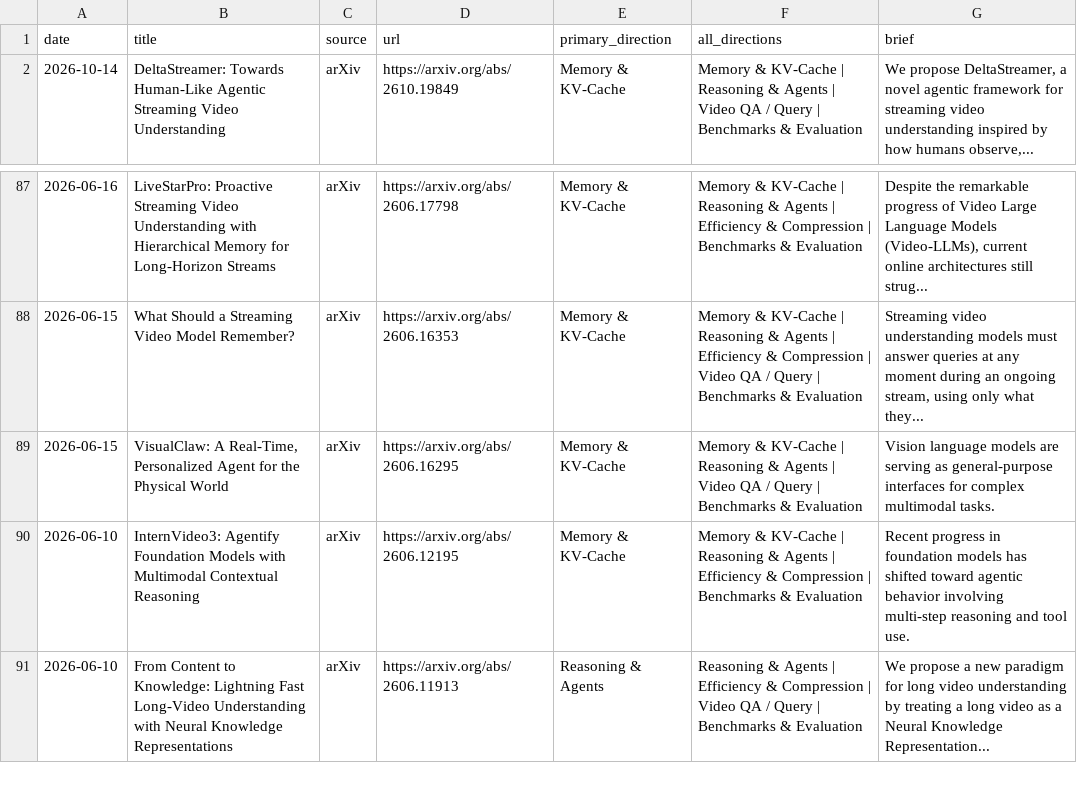
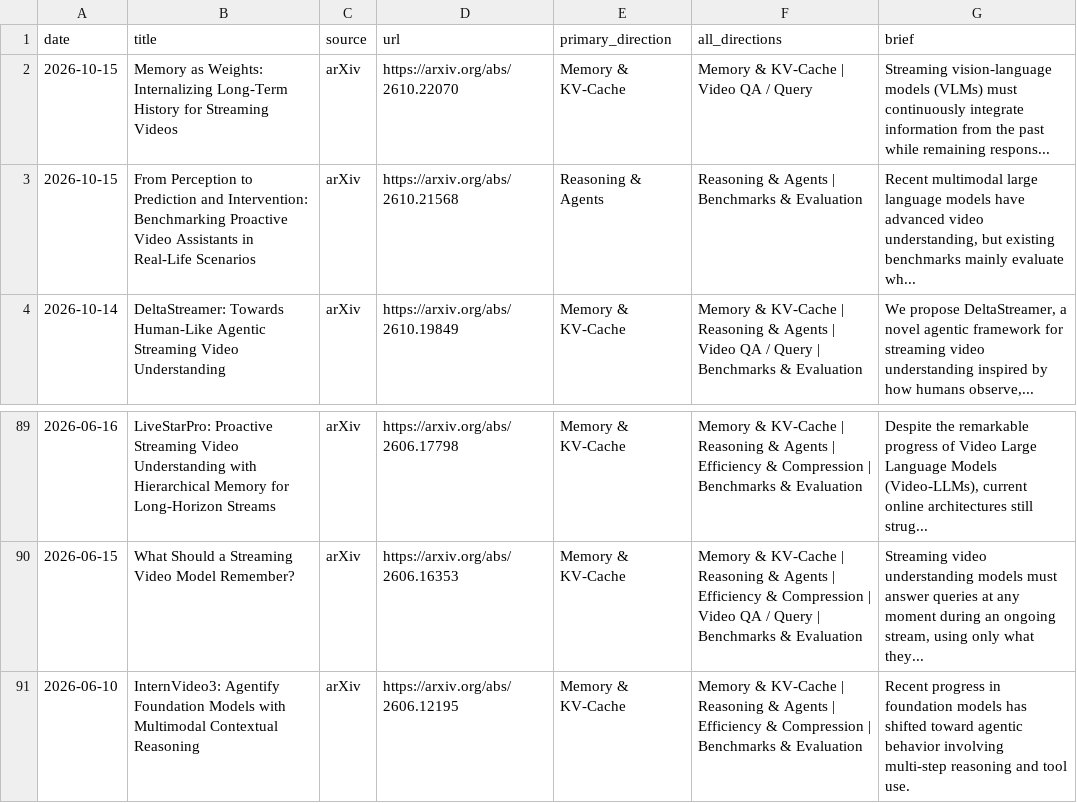
Before and after one commit to hjh123445/streaming-video-understanding-papers-2026, a CSV file: data/papers_2026_streaming_video_understanding.csv, drawn as a sheet; only a part is shown, gaps mark what is left out; the shorter side is filled out with more unchanged rows; removed rows and columns are numbered as before the commit, all else as after; the diff names each change by its address in the sheet, - before the commit and + after, or states it on an @@ line.

```diff
--- a/data/papers_2026_streaming_video_understanding.csv
+++ b/data/papers_2026_streaming_video_understanding.csv
+row 2: 2026-10-15 | Memory as Weights: Internalizing Long-Term History for Streaming Videos | arXiv | https://arxiv.org/abs/2610.22070 | Memory & KV-Cache | Memory & KV-Cache | Video QA / Query | Streaming vision-language models (VLMs) must continuously integrate information from the past while remaining respons...
+row 3: 2026-10-15 | From Perception to Prediction and Intervention: Benchmarking Proactive Video Assistants in Real-Life Scenarios | arXiv | https://arxiv.org/abs/2610.21568 | Reasoning & Agents | Reasoning & Agents | Benchmarks & Evaluation | Recent multimodal large language models have advanced video understanding, but existing benchmarks mainly evaluate wh...
-row 89: 2026-06-15 | VisualClaw: A Real-Time, Personalized Agent for the Physical World | arXiv | https://arxiv.org/abs/2606.16295 | Memory & KV-Cache | Memory & KV-Cache | Reasoning & Agents | Video QA / Query | Benchmarks & Evaluation | Vision language models are serving as general-purpose interfaces for complex multimodal tasks.
```
Also changed, not shown: data/papers_2026_streaming_video_understanding.auto.csv, data/papers_2026_streaming_video_understanding.categories.csv, 1 other file.
